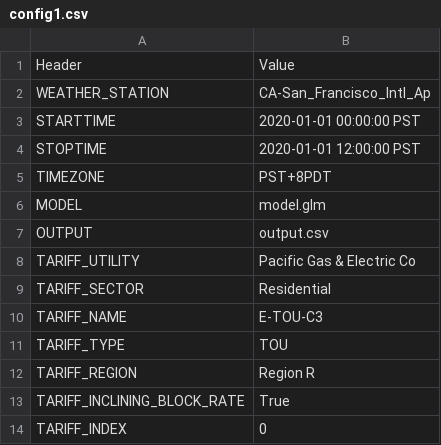
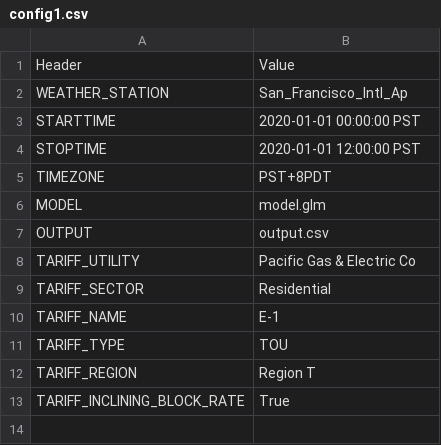
Before and after one commit to arras-energy/gridlabd-template, a CSV file: US/CA/SLAC/tariff_design/config1.csv, drawn as a sheet.

```diff
--- a/US/CA/SLAC/tariff_design/config1.csv
+++ b/US/CA/SLAC/tariff_design/config1.csv
@@ -1,3 +1,3 @@
 Header,Value
-WEATHER_STATION,CA-San_Francisco_Intl_Ap
+WEATHER_STATION,San_Francisco_Intl_Ap
 STARTTIME,2020-01-01 00:00:00 PST
@@ -9,6 +9,5 @@ TARIFF_UTILITY,Pacific Gas & Electric Co
 TARIFF_SECTOR,Residential
-TARIFF_NAME,E-TOU-C3
+TARIFF_NAME,E-1
 TARIFF_TYPE,TOU
-TARIFF_REGION,Region R
+TARIFF_REGION,Region T
 TARIFF_INCLINING_BLOCK_RATE,True
-TARIFF_INDEX,0
```
Also changed, not shown: 5 other files.
